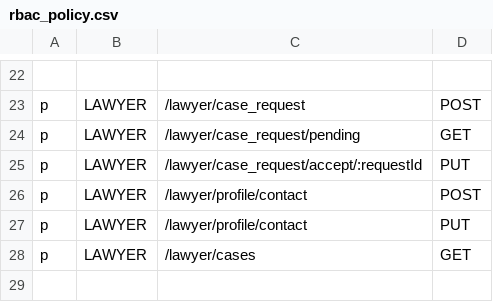
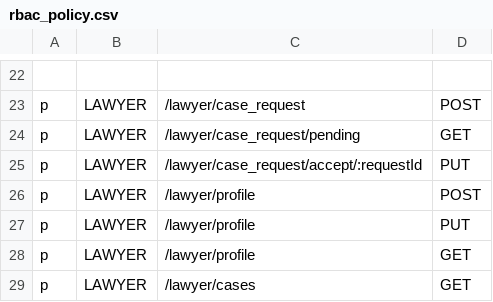
Before and after one commit to saadi925/expressjs-rbac-app, a CSV file: config/rbac_policy.csv, drawn as a sheet; only a part is shown, gaps mark what is left out.

Commit message:
fixed lawyer profile creation , added more validation

```diff
--- a/config/rbac_policy.csv
+++ b/config/rbac_policy.csv
@@ -25,4 +25,5 @@ p, LAWYER, /lawyer/case_request/pending, GET
 p, LAWYER, /lawyer/case_request/accept/:requestId, PUT
-p, LAWYER, /lawyer/profile/contact, POST
-p, LAWYER, /lawyer/profile/contact, PUT
+p, LAWYER, /lawyer/profile, POST
+p, LAWYER, /lawyer/profile, PUT
+p, LAWYER, /lawyer/profile, GET
 p, LAWYER, /lawyer/cases, GET
```
Also changed, not shown: 8 other files.
